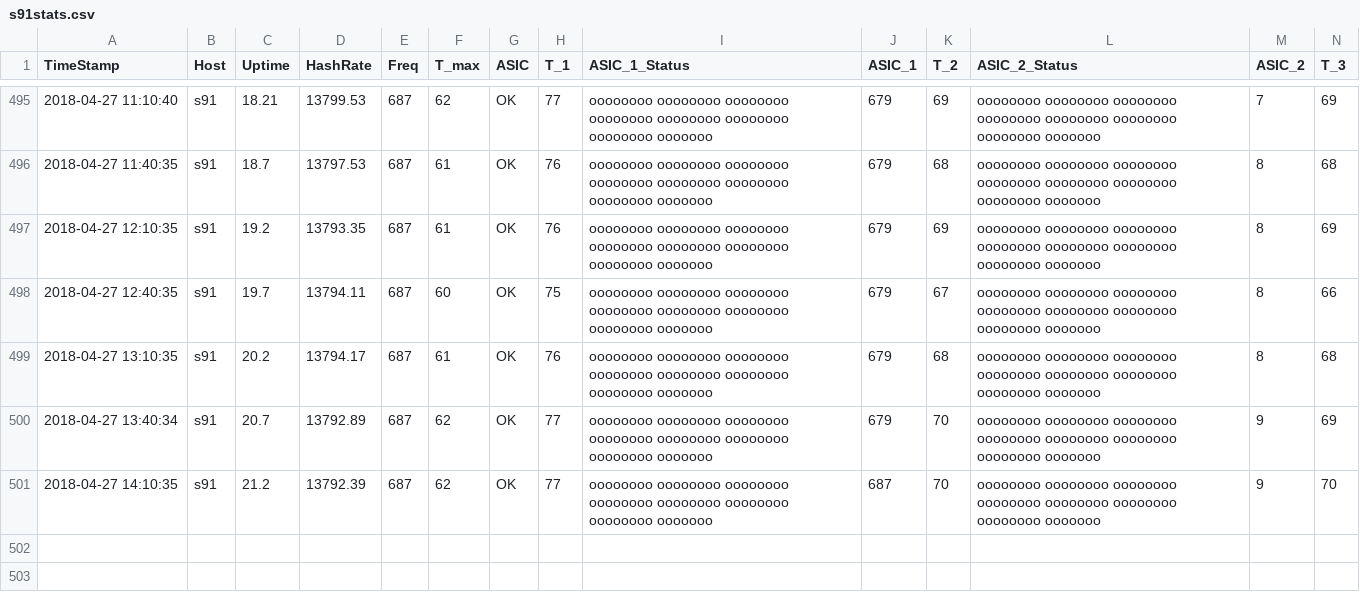
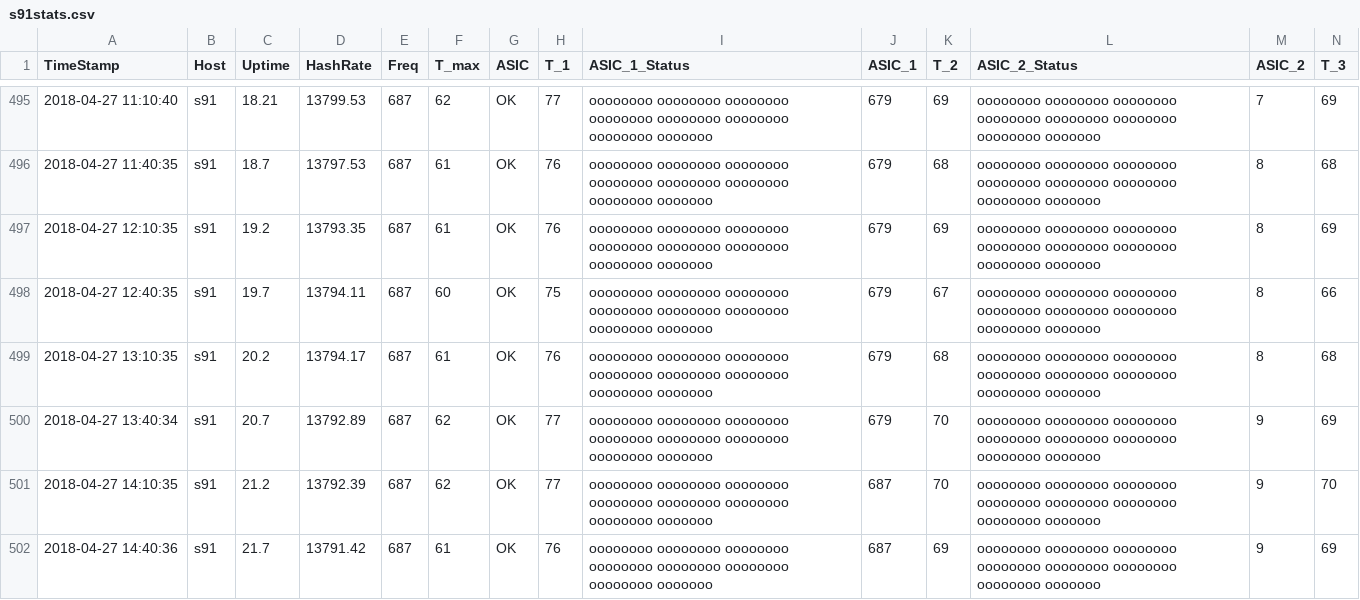
Before and after one commit to tomtorggler/stats, a CSV file: _data/s91stats.csv, drawn as a sheet; only a part is shown, gaps mark what is left out; rows hold the shown columns only; the diff names each change by its address in the sheet, - before the commit and + after, or states it on an @@ line.

```diff
--- a/_data/s91stats.csv
+++ b/_data/s91stats.csv
+row 502: 2018-04-27 14:40:36 | s91 | 21.7 | 13791.42 | 687 | 61 | OK | 76 | oooooooo oooooooo oooooooo oooooooo oooooooo oooooooo oooooooo ooooooo | 687 | 69 | oooooooo oooooooo oooooooo oooooooo oooooooo oooooooo oooooooo ooooooo | 9 | 69
```
Also changed, not shown: _data/s92stats.csv.
